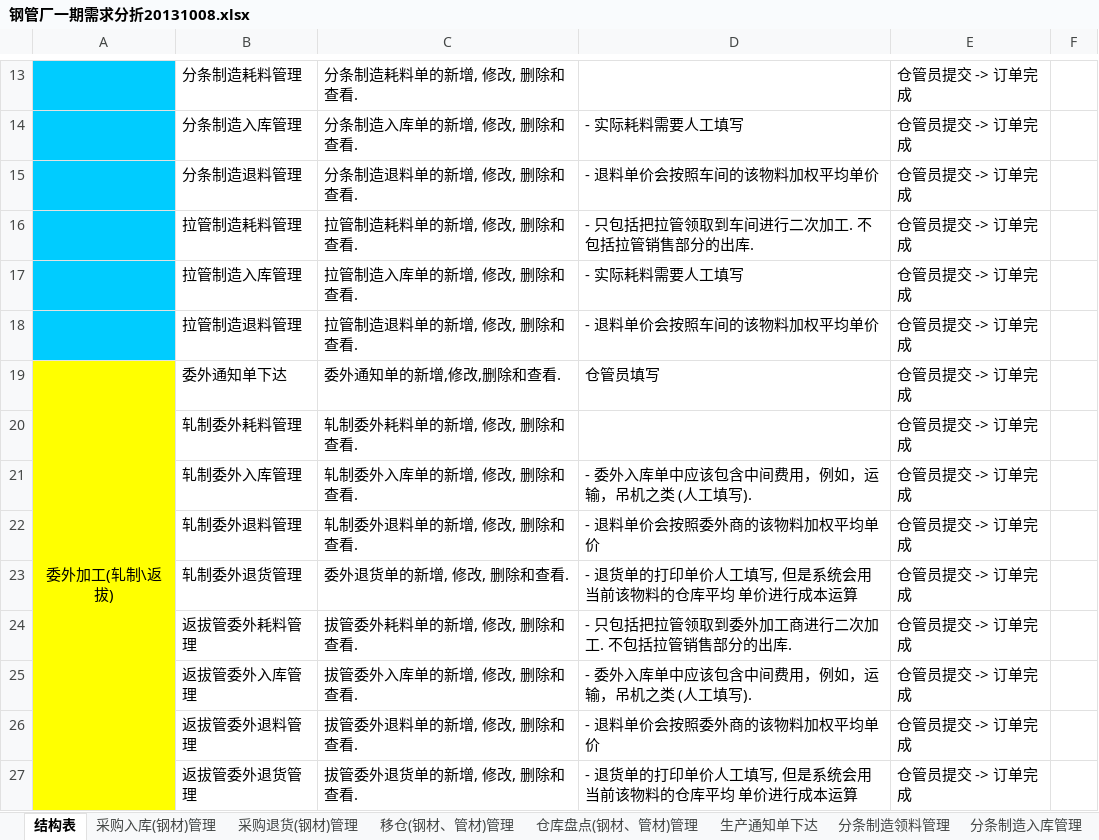
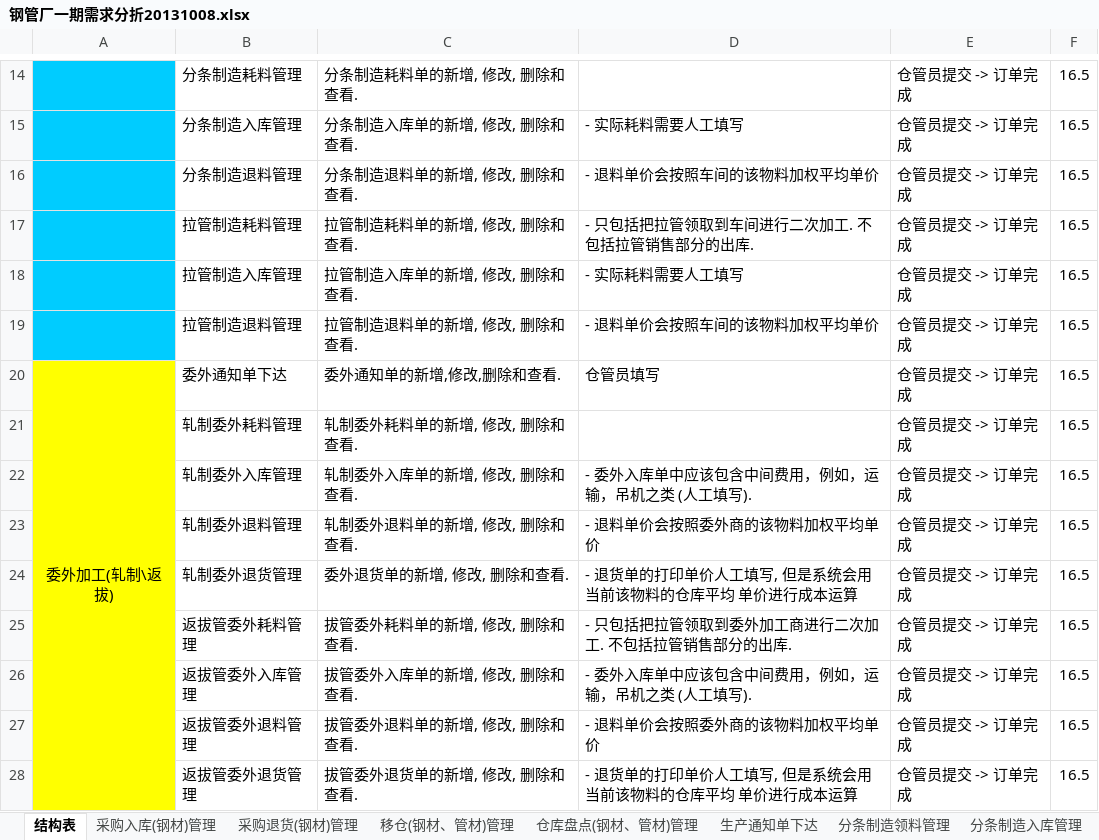
Before and after one commit to ZhangUranus/partner-fq, an Excel workbook: hot-deploy/partner/document/钢管厂一期软件开发需求/钢管厂一期需求分折20131008.xlsx, sheet 结构表, drawn as a sheet; only a part is shown, gaps mark what is left out; values as stored, in another font and other column widths than the file's, no borders; addresses are those after the commit; the diff covers the shown part only; the diff names each change by its address in the sheet, - before the commit and + after, or states it on an @@ line.

```diff
--- a/hot-deploy/partner/document/钢管厂一期软件开发需求/钢管厂一期需求分折20131008.xlsx (sheet 结构表)
+++ b/hot-deploy/partner/document/钢管厂一期软件开发需求/钢管厂一期需求分折20131008.xlsx (sheet 结构表)
-F14:F28: (empty)
+F14:F28: 16.5
```
Also changed, not shown: 4 added rows, 1 removed row, 44 edited cells and cell formats elsewhere in this sheet, sheet 分条制造入库管理, sheet 分条制造退料管理, sheet 拉管制造入库管理, sheet 拉管制造退料管理.
